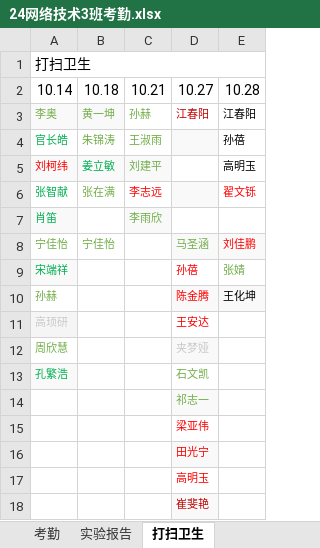
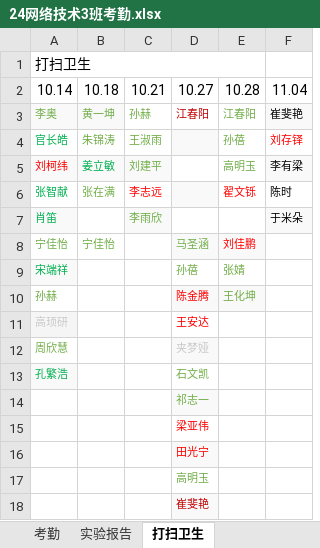
Before and after one commit to chinagjs/Computer-Network-Technology-3-2024, an Excel workbook: 24网络技术3班考勤.xlsx, sheet 打扫卫生, drawn as a sheet; values as stored, in another font and other column widths than the file's, no borders; the diff names each change by its address in the sheet, - before the commit and + after, or states it on an @@ line.

```diff
--- a/24网络技术3班考勤.xlsx (sheet 打扫卫生)
+++ b/24网络技术3班考勤.xlsx (sheet 打扫卫生)
+column F, rows 2-7: 11.04 | 崔斐艳 | 刘存铎 | 李有梁 | 陈时 | 于米朵
-E3:E5 text colour: black
+E3:E5 text colour: #70AD47
-D9 text colour: #FF0000
+D9 text colour: #70AD47
-E10 text colour: black
+E10 text colour: #70AD47
-D17 text colour: #FF0000
+D17 text colour: #70AD47
```
Also changed, not shown: sheet 考勤.
